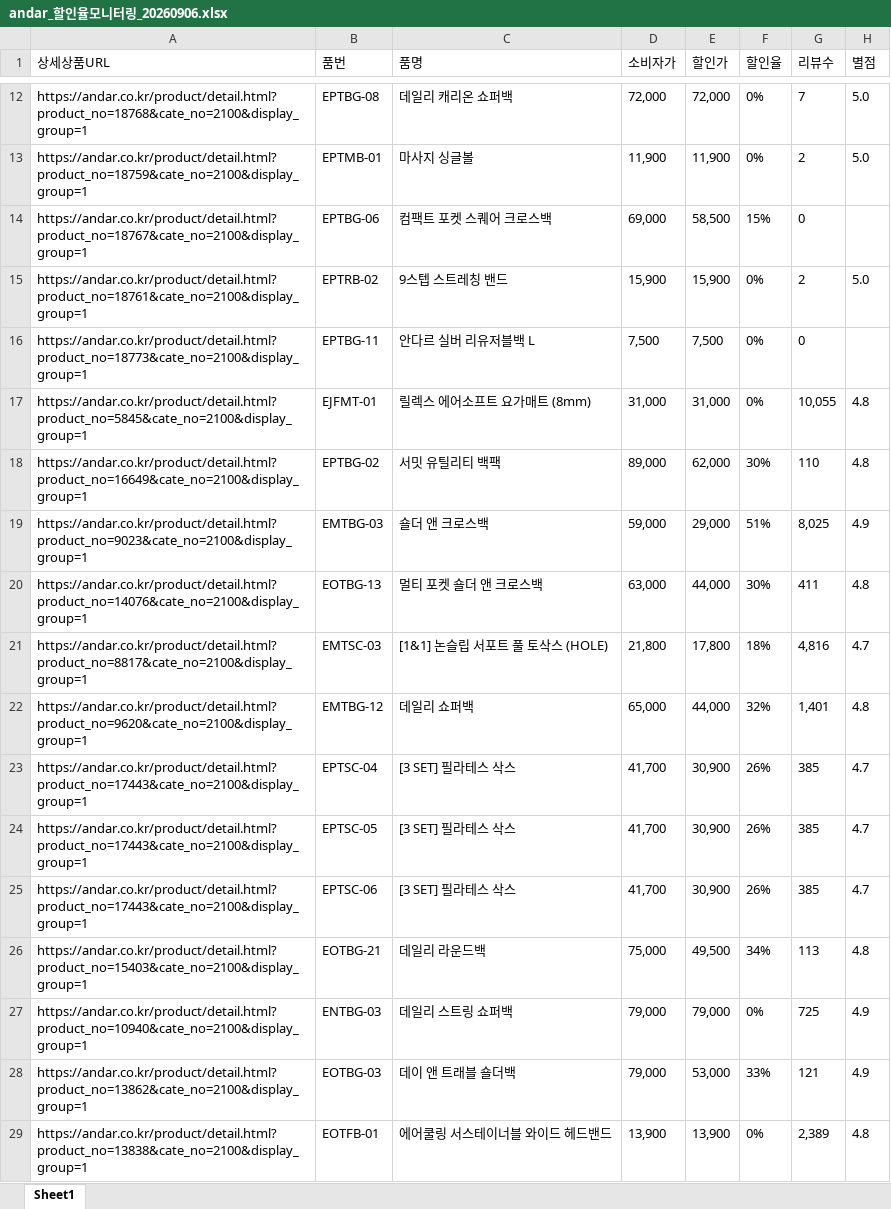
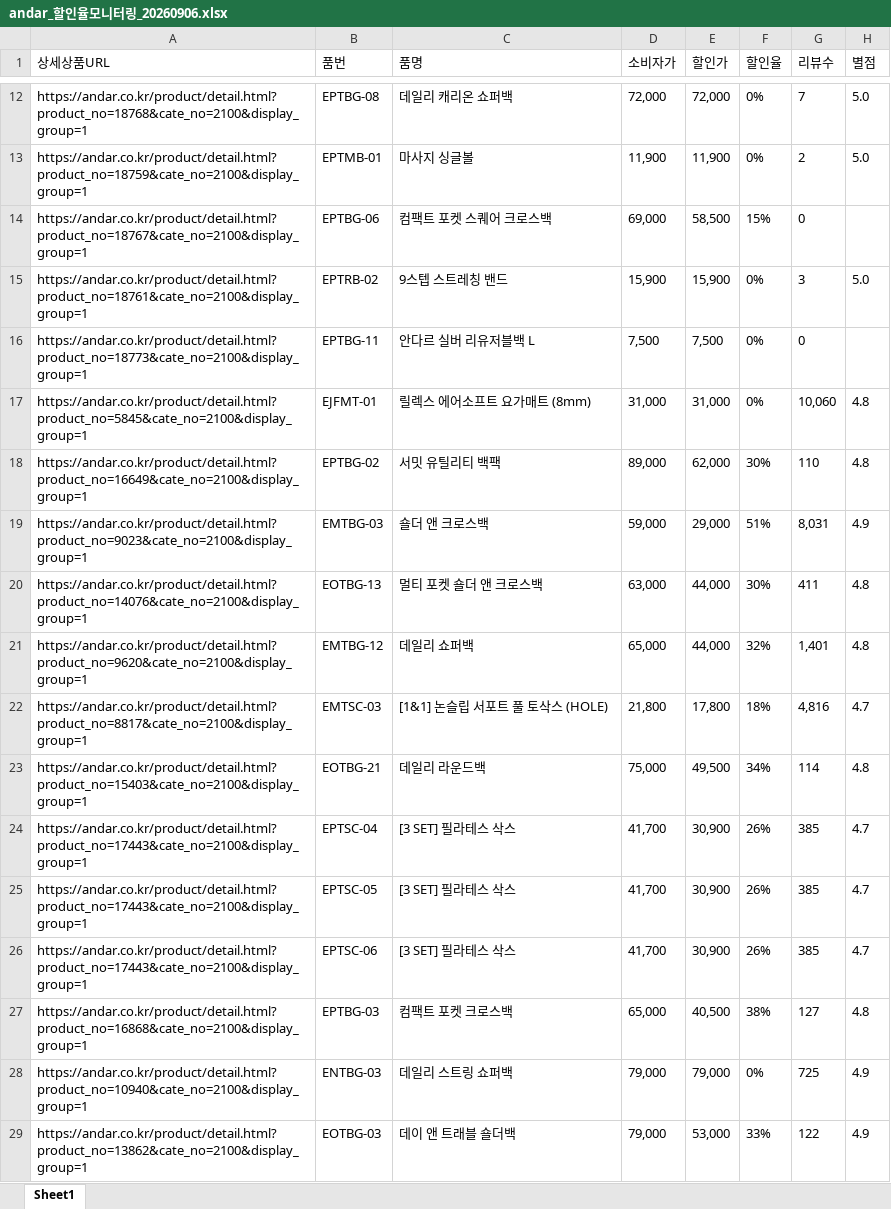
Before and after one commit to yupee-pretty/andar-scrape, an Excel workbook: results/andar_할인율모니터링_20260906.xlsx, sheet Sheet1, drawn as a sheet; only a part is shown, gaps mark what is left out; values as stored, in another font and other column widths than the file's, no borders; removed rows and columns are numbered as before the commit, all else as after; the diff covers the shown part only; the diff names each change by its address in the sheet, - before the commit and + after, or states it on an @@ line.

```diff
--- a/results/andar_할인율모니터링_20260906.xlsx (sheet Sheet1)
+++ b/results/andar_할인율모니터링_20260906.xlsx (sheet Sheet1)
-G15 (리뷰수): 2
+G15 (리뷰수): 3
-G17 (리뷰수): 10,055
+G17 (리뷰수): 10,060
-G19 (리뷰수): 8,025
+G19 (리뷰수): 8,031
@@ row 22 moved to row 21: https://andar.co.kr/product/detail.html?… @@
+row 23: https://andar.co.kr/product/detail.html?product_no=15403&cate_no=2100&display_group=1 | EOTBG-21 | 데일리 라운드백 | 75,000 | 49,500 | 34% | 114 | 4.8
-row 26: https://andar.co.kr/product/detail.html?product_no=15403&cate_no=2100&display_group=1 | EOTBG-21 | 데일리 라운드백 | 75,000 | 49,500 | 34% | 113 | 4.8
@@ row 30 moved to row 27: https://andar.co.kr/product/detail.html?… @@
-G29 (리뷰수): 121
+G29 (리뷰수): 122
-row 29: https://andar.co.kr/product/detail.html?product_no=13838&cate_no=2100&display_group=1 | EOTFB-01 | 에어쿨링 서스테이너블 와이드 헤드밴드 | 13,900 | 13,900 | 0% | 2,389 | 4.8
```
Also changed, not shown: 26 added rows, 23 removed rows, 40 moved rows and 16 edited cells elsewhere in this sheet.
